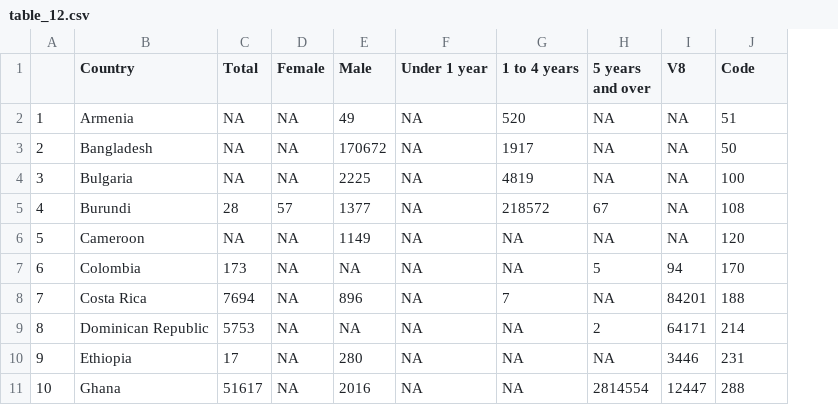
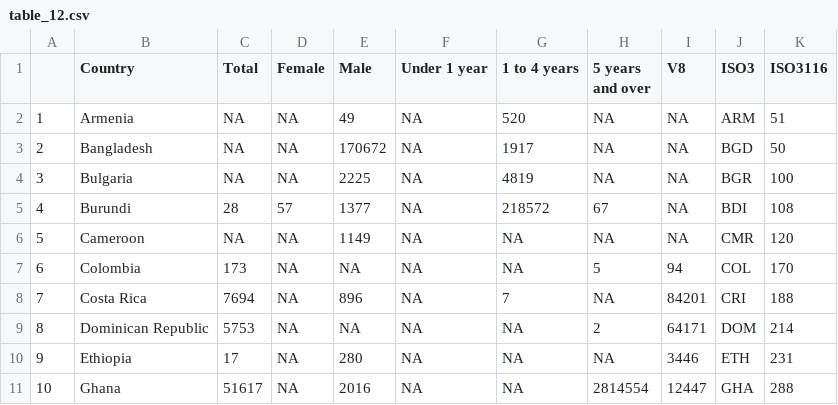
Before and after one commit to dharsh90/immigration-viz, a CSV file: data/prep/table_12.csv, drawn as a sheet; only a part is shown; addresses are those after the commit; the diff names each change by its address in the sheet, - before the commit and + after, or states it on an @@ line.

```diff
--- a/data/prep/table_12.csv
+++ b/data/prep/table_12.csv
+column J (ISO3), rows 2-11: ARM | BGD | BGR | BDI | CMR | COL | CRI | DOM | ETH | GHA
-K1: Code
+K1: ISO3116
```
Also changed, not shown: data/prep/table_11.csv, data/prep/table_2.csv, 5 other files.
